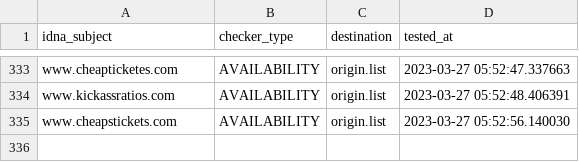
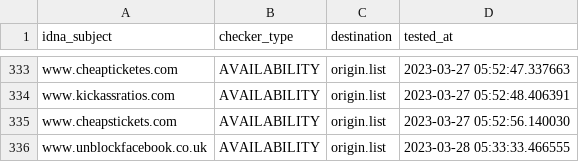
Before and after one commit to dead-hosts/add.Risk_git_FadeMind, a CSV file: .pyfunceble/inactive.csv, drawn as a sheet; only a part is shown, gaps mark what is left out; the diff names each change by its address in the sheet, - before the commit and + after, or states it on an @@ line.

```diff
--- a/.pyfunceble/inactive.csv
+++ b/.pyfunceble/inactive.csv
+row 336: www.unblockfacebook.co.uk | AVAILABILITY | origin.list | 2023-03-28 05:33:33.466555
```
Also changed, not shown: 12 other files.
